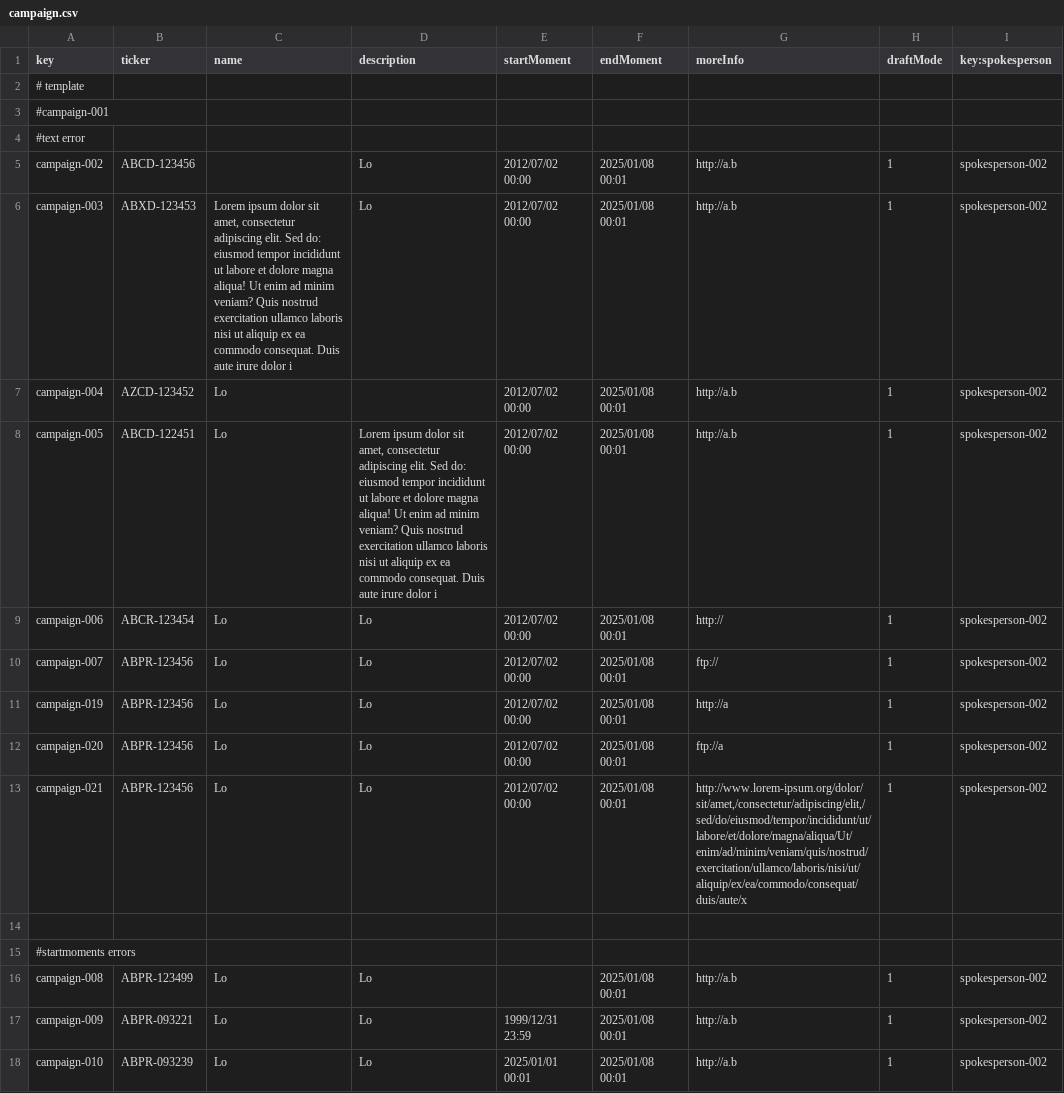
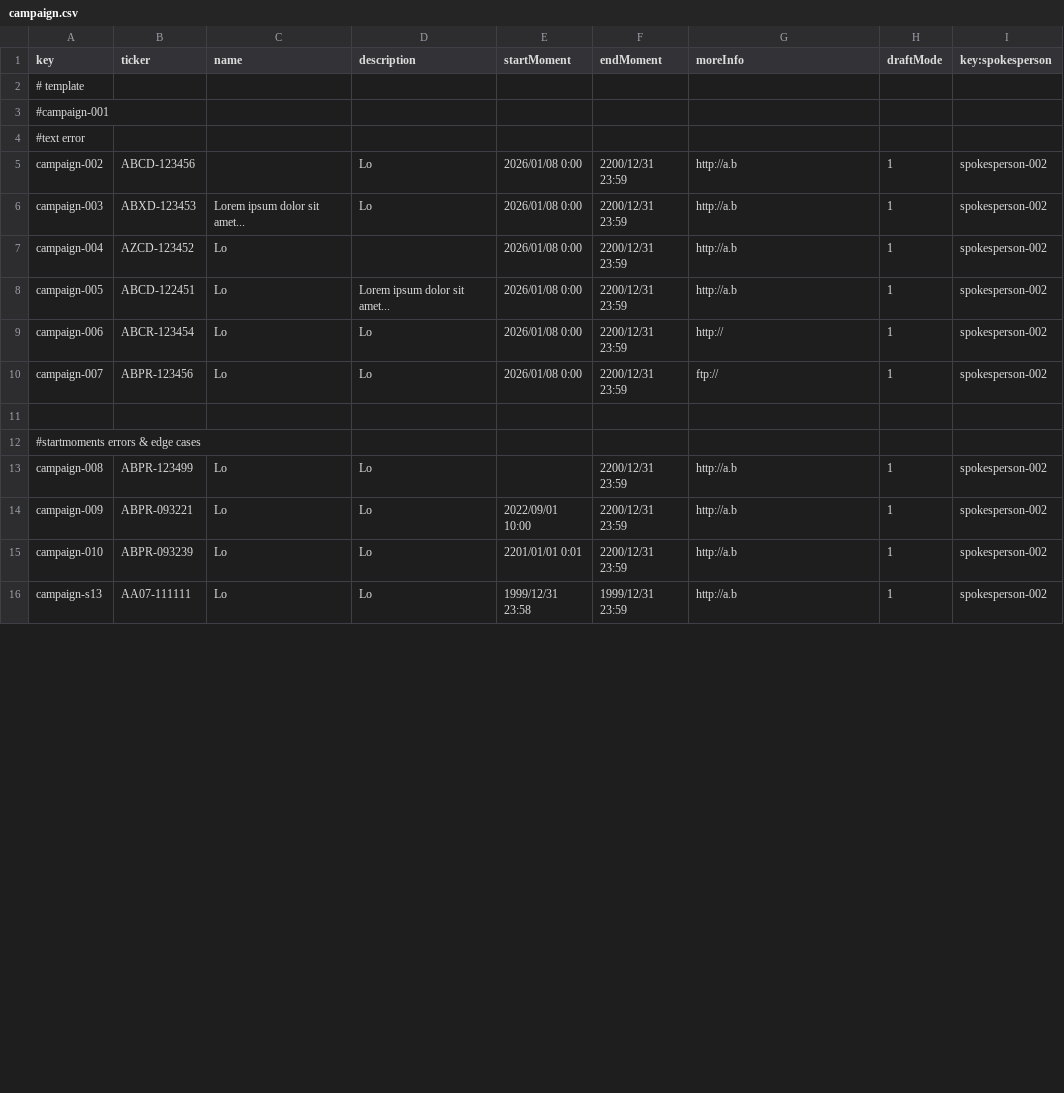
Before and after one commit to AlejandroParody/Acme-Starters-G042, a CSV file: src/main/resources/WEB-INF/data/errata/batch-01/campaign.csv, drawn as a sheet; only a part is shown; the diff covers the shown part only.

Commit message:
fix, add month active + effort for campaigns + small text fix

```diff
--- a/src/main/resources/WEB-INF/data/errata/batch-01/campaign.csv
+++ b/src/main/resources/WEB-INF/data/errata/batch-01/campaign.csv
@@ -4,15 +4,13 @@ key,ticker,name,description,startMoment,endMoment,moreInfo,draftMode,key:spokesp
 #text error
-campaign-002,ABCD-123456,"",Lo,2012/07/02 00:00,2025/01/08 00:01,http://a.b,1,spokesperson-002
-campaign-003,ABXD-123453,"Lorem ipsum dolor sit amet, consectetur adipiscing elit. Sed do: eiusmod tempor incididunt ut labore et dolore magna aliqua! Ut enim ad minim veniam? Quis nostrud exercitation ullamco laboris nisi ut aliquip ex ea commodo consequat. Duis aute irure dolor i",Lo,2012/07/02 00:00,2025/01/08 00:01,http://a.b,1,spokesperson-002
-campaign-004,AZCD-123452,Lo,"",2012/07/02 00:00,2025/01/08 00:01,http://a.b,1,spokesperson-002
-campaign-005,ABCD-122451,Lo,"Lorem ipsum dolor sit amet, consectetur adipiscing elit. Sed do: eiusmod tempor incididunt ut labore et dolore magna aliqua! Ut enim ad minim veniam? Quis nostrud exercitation ullamco laboris nisi ut aliquip ex ea commodo consequat. Duis aute irure dolor i",2012/07/02 00:00,2025/01/08 00:01,http://a.b,1,spokesperson-002
-campaign-006,ABCR-123454,Lo,Lo,2012/07/02 00:00,2025/01/08 00:01,http://,1,spokesperson-002
-campaign-007,ABPR-123456,Lo,Lo,2012/07/02 00:00,2025/01/08 00:01,ftp://,1,spokesperson-002
-campaign-019,ABPR-123456,Lo,Lo,2012/07/02 00:00,2025/01/08 00:01,http://a,1,spokesperson-002
-campaign-020,ABPR-123456,Lo,Lo,2012/07/02 00:00,2025/01/08 00:01,ftp://a,1,spokesperson-002
-campaign-021,ABPR-123456,Lo,Lo,2012/07/02 00:00,2025/01/08 00:01,"http://www.lorem-ipsum.org/dolor/sit/amet,/consectetur/adipiscing/elit,/sed/do/eiusmod/tempor/incididunt/ut/labore/et/dolore/magna/aliqua/Ut/enim/ad/minim/veniam/quis/nostrud/exercitation/ullamco/laboris/nisi/ut/aliquip/ex/ea/commodo/consequat/duis/aute/x",1,spokesperson-002
+campaign-002,ABCD-123456,"",Lo,2026/01/08 0:00,2200/12/31 23:59,http://a.b,1,spokesperson-002
+campaign-003,ABXD-123453,"Lorem ipsum dolor sit amet...",Lo,2026/01/08 0:00,2200/12/31 23:59,http://a.b,1,spokesperson-002
+campaign-004,AZCD-123452,Lo,"",2026/01/08 0:00,2200/12/31 23:59,http://a.b,1,spokesperson-002
+campaign-005,ABCD-122451,Lo,"Lorem ipsum dolor sit amet...",2026/01/08 0:00,2200/12/31 23:59,http://a.b,1,spokesperson-002
+campaign-006,ABCR-123454,Lo,Lo,2026/01/08 0:00,2200/12/31 23:59,http://,1,spokesperson-002
+campaign-007,ABPR-123456,Lo,Lo,2026/01/08 0:00,2200/12/31 23:59,ftp://,1,spokesperson-002
 
-#startmoments errors
-campaign-008,ABPR-123499,Lo,Lo,"",2025/01/08 00:01,http://a.b,1,spokesperson-002
-campaign-009,ABPR-093221,Lo,Lo,1999/12/31 23:59,2025/01/08 00:01,http://a.b,1,spokesperson-002
-campaign-010,ABPR-093239,Lo,Lo,2025/01/01 00:01,2025/01/08 00:01,http://a.b,1,spokesperson-002
+#startmoments errors & edge cases
+campaign-008,ABPR-123499,Lo,Lo,"",2200/12/31 23:59,http://a.b,1,spokesperson-002
+campaign-009,ABPR-093221,Lo,Lo,2022/09/01 10:00,2200/12/31 23:59,http://a.b,1,spokesperson-002
+campaign-010,ABPR-093239,Lo,Lo,2201/01/01 0:01,2200/12/31 23:59,http://a.b,1,spokesperson-002
+campaign-s13,AA07-111111,Lo,Lo,1999/12/31 23:58,1999/12/31 23:59,http://a.b,1,spokesperson-002
```
Also changed, not shown: 9 added rows, 2 removed rows and 15 edited cells elsewhere in this file, src/main/resources/WEB-INF/data/sample/batch-01/campaign.csv, src/main/resources/WEB-INF/data/sample/batch-01/milestone.csv, 13 other files.
